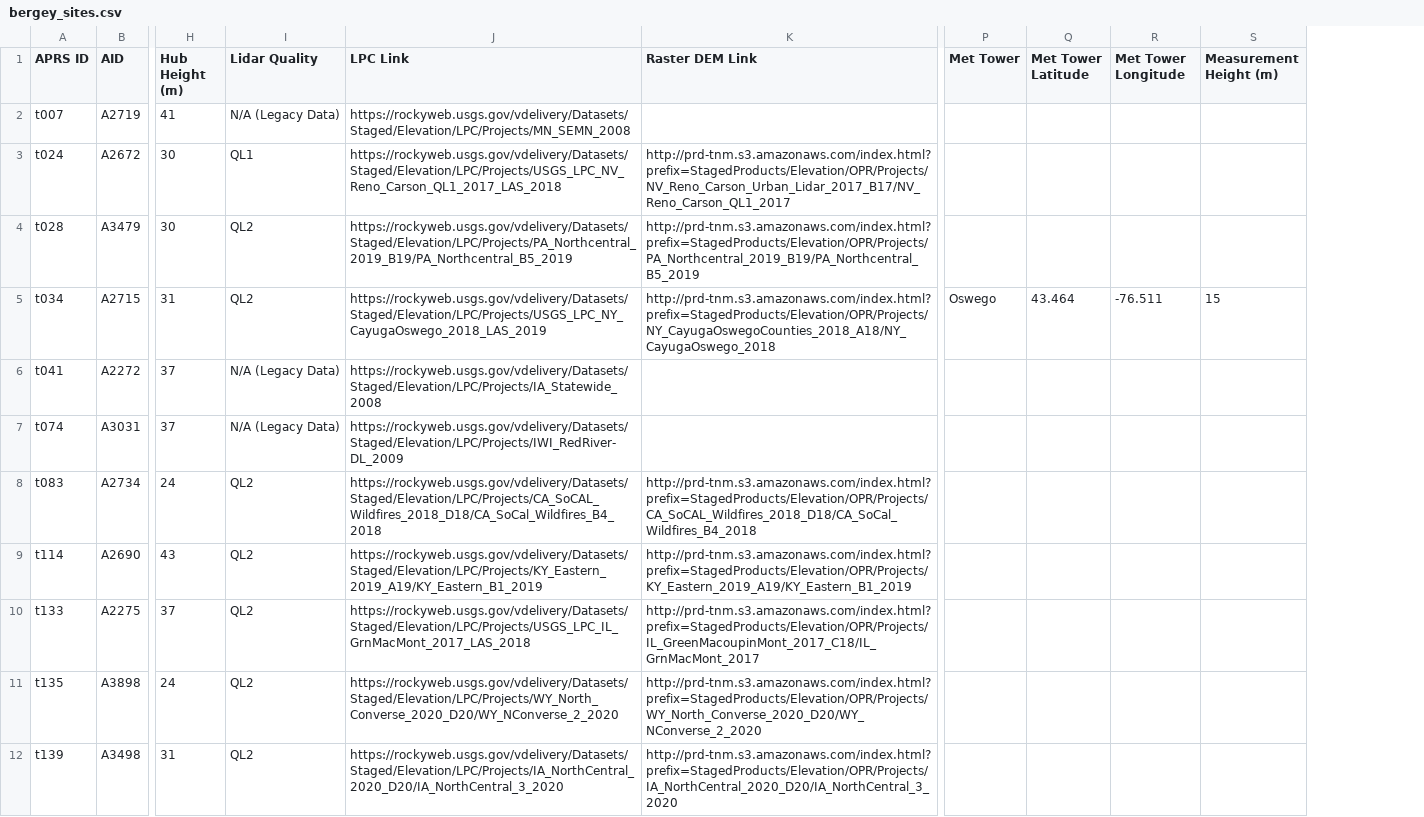
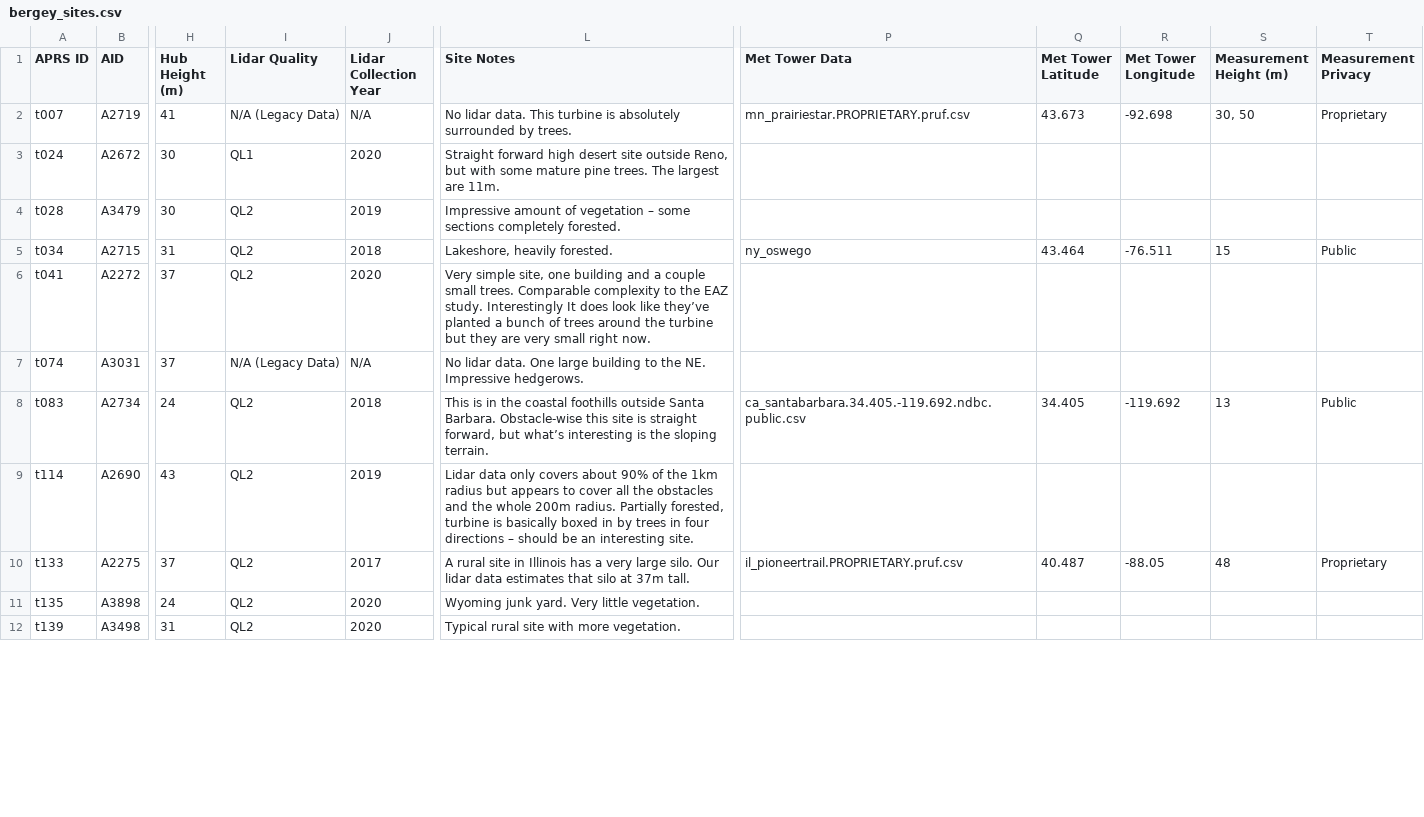
Before and after one commit to NREL/dw-tap, a CSV file: notebooks/validation/01 Bergey Turbine Data/bergey_sites.csv, drawn as a sheet; only a part is shown, gaps mark what is left out; removed rows and columns are numbered as before the commit, all else as after; the diff covers the shown part only; the diff names each change by its address in the sheet, - before the commit and + after, or states it on an @@ line.

Commit message:
Updated site spreadsheet and bias correction datafiles from Lindsay

```diff
--- a/notebooks/validation/01 Bergey Turbine Data/bergey_sites.csv
+++ b/notebooks/validation/01 Bergey Turbine Data/bergey_sites.csv
-column J (LPC Link), rows 2-12: https://rockyweb.usgs.gov/vdelivery/Datasets/Staged/Elevation/LPC/Projects/MN_SEMN_2008 | https://rockyweb.usgs.gov/vdelivery/Datasets/Staged/Elevation/LPC/Projects/USGS_LPC_NV_Reno_Carson_QL1_2017_LAS_2018 | https://rockyweb.usgs.gov/vdelivery/Datasets/Staged/Elevation/LPC/Projects/PA_Northcentral_2019_B19/PA_Northcentral_B5_2019 | https://rockyweb.usgs.gov/vdelivery/Datasets/Staged/Elevation/LPC/Projects/USGS_LPC_NY_CayugaOswego_2018_LAS_2019 | https://rockyweb.usgs.gov/vdelivery/Datasets/Staged/Elevation/LPC/Projects/IA_Statewide_2008 | https://rockyweb.usgs.gov/vdelivery/Datasets/Staged/Elevation/LPC/Projects/IWI_RedRiver-DL_2009 | https://rockyweb.usgs.gov/vdelivery/Datasets/Staged/Elevation/LPC/Projects/CA_SoCAL_Wildfires_2018_D18/CA_SoCal_Wildfires_B4_2018 | https://rockyweb.usgs.gov/vdelivery/Datasets/Staged/Elevation/LPC/Projects/KY_Eastern_2019_A19/KY_Eastern_B1_2019 | https://rockyweb.usgs.gov/vdelivery/Datasets/Staged/Elevation/LPC/Projects/USGS_LPC_IL_GrnMacMont_2017_LAS_2018 | https://rockyweb.usgs.gov/vdelivery/Datasets/Staged/Elevation/LPC/Projects/WY_North_Converse_2020_D20/WY_NConverse_2_2020 | https://rockyweb.usgs.gov/vdelivery/Datasets/Staged/Elevation/LPC/Projects/IA_NorthCentral_2020_D20/IA_NorthCentral_3_2020
-column K (Raster DEM Link), rows 3-12: http://prd-tnm.s3.amazonaws.com/index.html?prefix=StagedProducts/Elevation/OPR/Projects/NV_Reno_Carson_Urban_Lidar_2017_B17/NV_Reno_Carson_QL1_2017 | http://prd-tnm.s3.amazonaws.com/index.html?prefix=StagedProducts/Elevation/OPR/Projects/PA_Northcentral_2019_B19/PA_Northcentral_B5_2019 | http://prd-tnm.s3.amazonaws.com/index.html?prefix=StagedProducts/Elevation/OPR/Projects/NY_CayugaOswegoCounties_2018_A18/NY_CayugaOswego_2018 |  |  | http://prd-tnm.s3.amazonaws.com/index.html?prefix=StagedProducts/Elevation/OPR/Projects/CA_SoCAL_Wildfires_2018_D18/CA_SoCal_Wildfires_B4_2018 | http://prd-tnm.s3.amazonaws.com/index.html?prefix=StagedProducts/Elevation/OPR/Projects/KY_Eastern_2019_A19/KY_Eastern_B1_2019 | http://prd-tnm.s3.amazonaws.com/index.html?prefix=StagedProducts/Elevation/OPR/Projects/IL_GreenMacoupinMont_2017_C18/IL_GrnMacMont_2017 | http://prd-tnm.s3.amazonaws.com/index.html?prefix=StagedProducts/Elevation/OPR/Projects/WY_North_Converse_2020_D20/WY_NConverse_2_2020 | http://prd-tnm.s3.amazonaws.com/index.html?prefix=StagedProducts/Elevation/OPR/Projects/IA_NorthCentral_2020_D20/IA_NorthCentral_3_2020
+column J (Lidar Collection Year), rows 2-12: N/A | 2020 | 2019 | 2018 | 2020 | N/A | 2018 | 2019 | 2017 | 2020 | 2020
+column L (Site Notes), rows 2-12: No lidar data. This turbine is absolutely surrounded by trees. | Straight forward high desert site outside Reno, but with some mature pine trees. The largest are 11m. | Impressive amount of vegetation – some sections completely forested. | Lakeshore, heavily forested. | Very simple site, one building and a couple small trees. Comparable complexity to the EAZ study. Interestingly It does look like they’ve planted a bunch of trees around the turbine but they are very small right now. | No lidar data. One large building to the NE. Impressive hedgerows. | This is in the coastal foothills outside Santa Barbara. Obstacle-wise this site is straight forward, but what’s interesting is the sloping terrain. | Lidar data only covers about 90% of the 1km radius but appears to cover all the obstacles and the whole 200m radius. Partially forested, turbine is basically boxed in by trees in four directions – should be an interesting site. | A rural site in Illinois has a very large silo. Our lidar data estimates that silo at 37m tall. | Wyoming junk yard. Very little vegetation. | Typical rural site with more vegetation.
-column P (Met Tower), row 5: Oswego
+column P (Met Tower Data), rows 2-10: mn_prairiestar.PROPRIETARY.pruf.csv |  |  | ny_oswego |  |  | ca_santabarbara.34.405.-119.692.ndbc.public.csv |  | il_pioneertrail.PROPRIETARY.pruf.csv
+column T (Measurement Privacy), rows 2-10: Proprietary |  |  | Public |  |  | Public |  | Proprietary
-Q2 (Met Tower Latitude): (empty)
+Q2 (Met Tower Latitude): 43.673
-R2 (Met Tower Longitude): (empty)
+R2 (Met Tower Longitude): -92.698
-S2 (Measurement Height (m)): (empty)
+S2 (Measurement Height (m)): 30, 50
-I6 (Lidar Quality): N/A (Legacy Data)
+I6 (Lidar Quality): QL2
-Q8 (Met Tower Latitude): (empty)
+Q8 (Met Tower Latitude): 34.405
-R8 (Met Tower Longitude): (empty)
+R8 (Met Tower Longitude): -119.692
-S8 (Measurement Height (m)): (empty)
+S8 (Measurement Height (m)): 13
-Q10 (Met Tower Latitude): (empty)
+Q10 (Met Tower Latitude): 40.487
-R10 (Met Tower Longitude): (empty)
+R10 (Met Tower Longitude): -88.05
-S10 (Measurement Height (m)): (empty)
+S10 (Measurement Height (m)): 48
```
Also changed, not shown: 16 edited cells elsewhere in this file, 8 other files.
